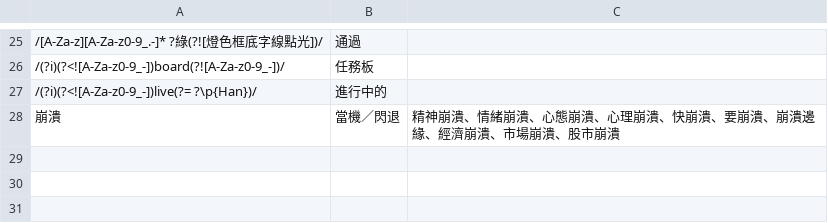
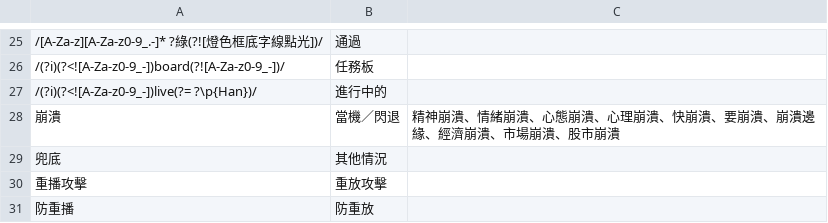
Before and after one commit to kai-tw/claude-plugins, a TSV file: plugins/mother-tongue/locales/zh-TW/banned.tsv, drawn as a sheet; only a part is shown, gaps mark what is left out; the diff names each change by its address in the sheet, - before the commit and + after, or states it on an @@ line.

```diff
--- a/plugins/mother-tongue/locales/zh-TW/banned.tsv
+++ b/plugins/mother-tongue/locales/zh-TW/banned.tsv
+row 29: 兜底 | 其他情況
+row 30: 重播攻擊 | 重放攻擊
+row 31: 防重播 | 防重放
```
Also changed, not shown: 27 other files.
